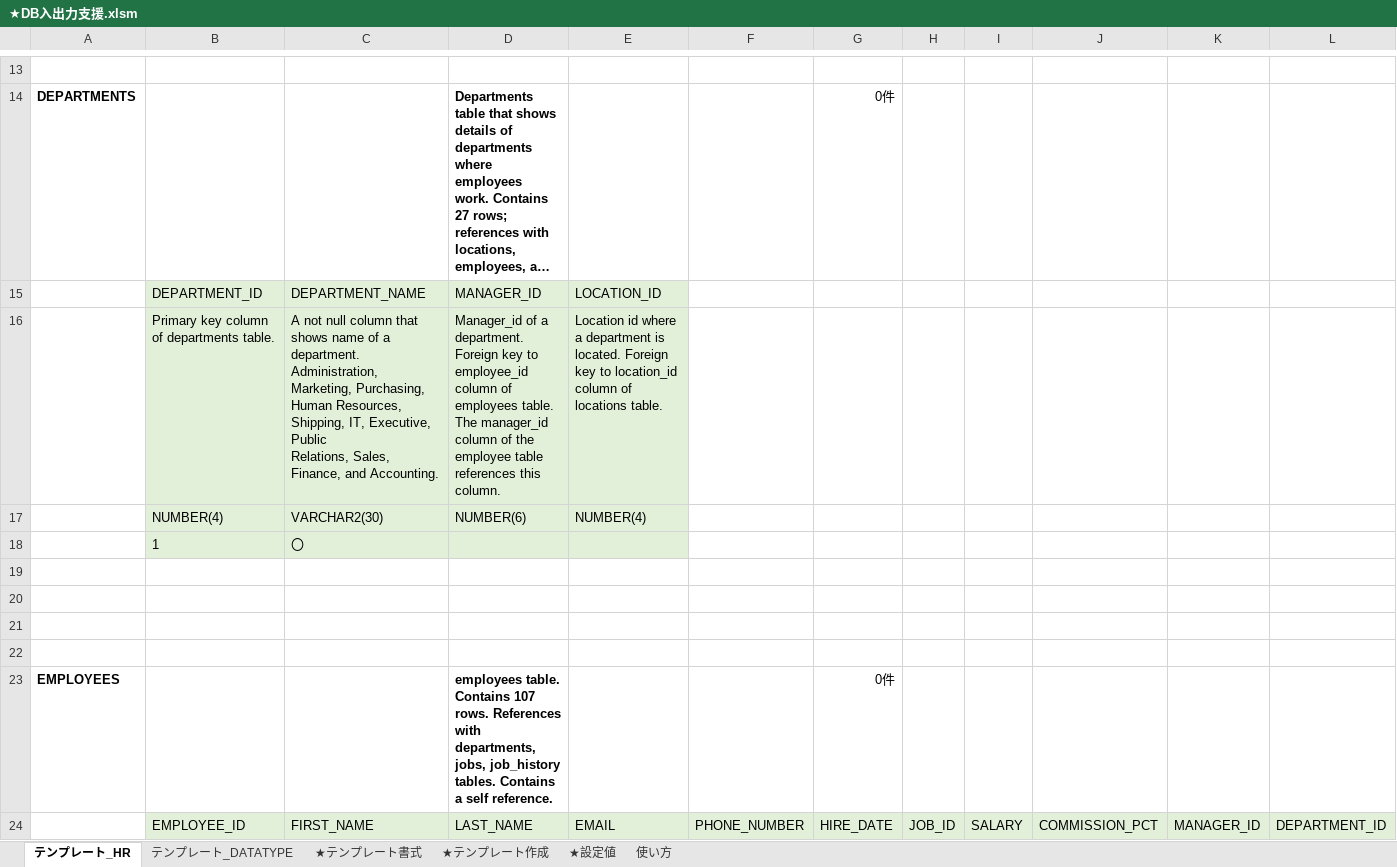
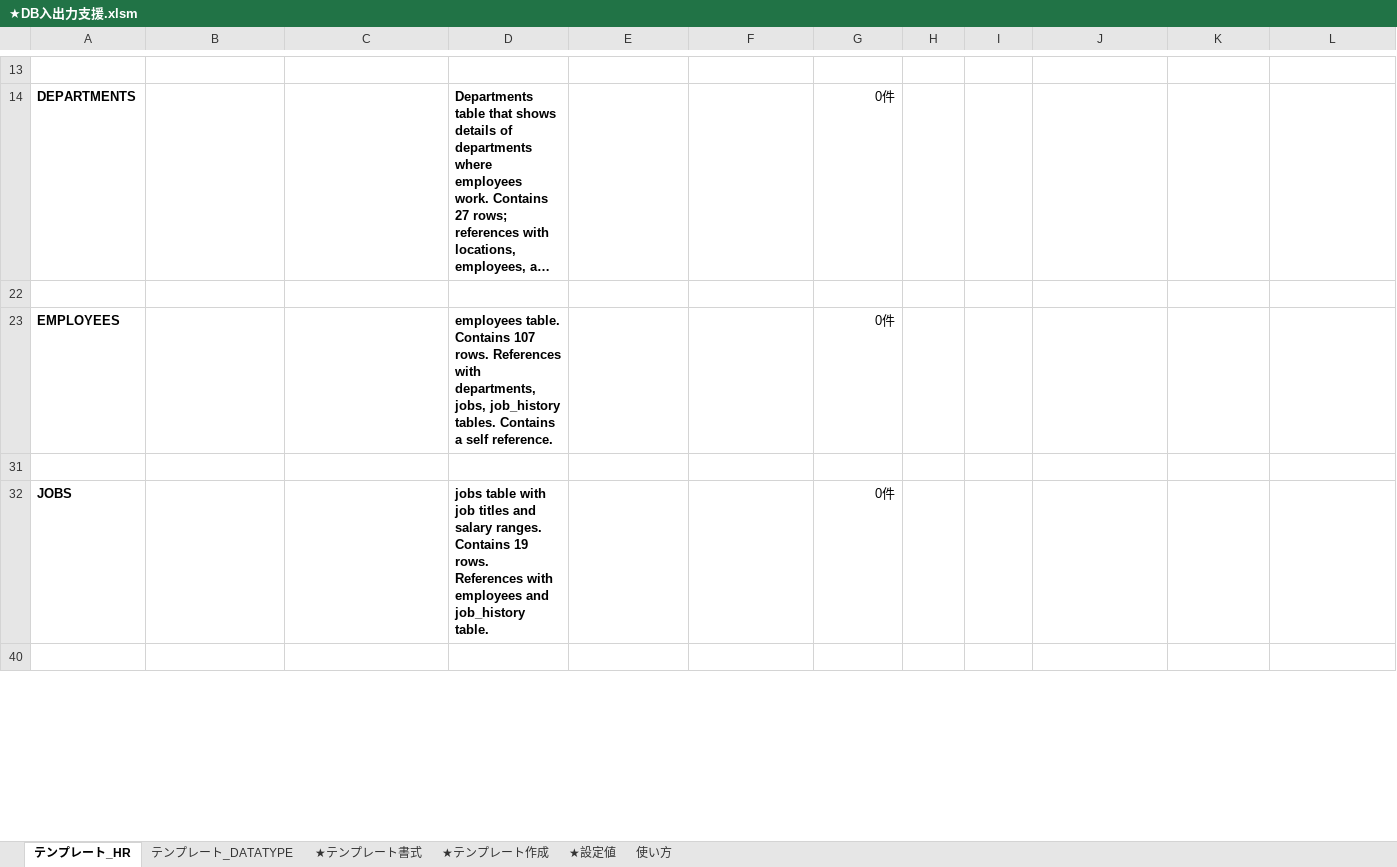
Before and after one commit to tom4989/excelDBInput-OutputAssistMacro, an Excel workbook: bin/★DB入出力支援.xlsm, sheet テンプレート_HR, drawn as a sheet; only a part is shown, gaps mark what is left out; the shorter side is filled out with more unchanged rows; long unchanged cells end in …; values as stored, in another font and other column widths than the file's, no borders; ↵ is a line break in a cell; the diff covers the shown part only; the diff names each change by its address in the sheet, - before the commit and + after, or states it on an @@ line.

```diff
--- a/bin/★DB入出力支援.xlsm (sheet テンプレート_HR)
+++ b/bin/★DB入出力支援.xlsm (sheet テンプレート_HR)
@@ row 15 hidden:  | DEPARTMENT_ID | DEPARTMENT_NAME | MANAGER_ID | LOCATION_ID @@
@@ row 16 hidden:  | Primary key column of departments table. | A not null column that shows name of a department. Administration, ↵ Marketing, Purchasing, Human Resources, Shipping, IT, Executive, Public ↵ Relations, Sales, Finance, and Accounting. | Manager_id of a department. Foreign key to employee_id column of employees table. The manager_id column of the employee table references this column. | Location id where a department is located. Foreign key to location_id column of locations table. @@
@@ row 17 hidden:  | NUMBER(4) | VARCHAR2(30) | NUMBER(6) | NUMBER(4) @@
@@ row 18 hidden:  | 1 | 〇 @@
-row 19: (empty)
-row 20: (empty)
-row 21: (empty)
@@ row 24 hidden:  | EMPLOYEE_ID | FIRST_NAME | LAST_NAME | EMAIL | PHONE_NUMBER | HIRE_DATE | JOB_ID | SALARY | COMMISSION_PCT | MANAGER_ID | DEPARTMENT_ID @@
```
Also changed, not shown: 13 removed rows and 18 hidden or unhidden rows elsewhere in this sheet, 4 other files.
